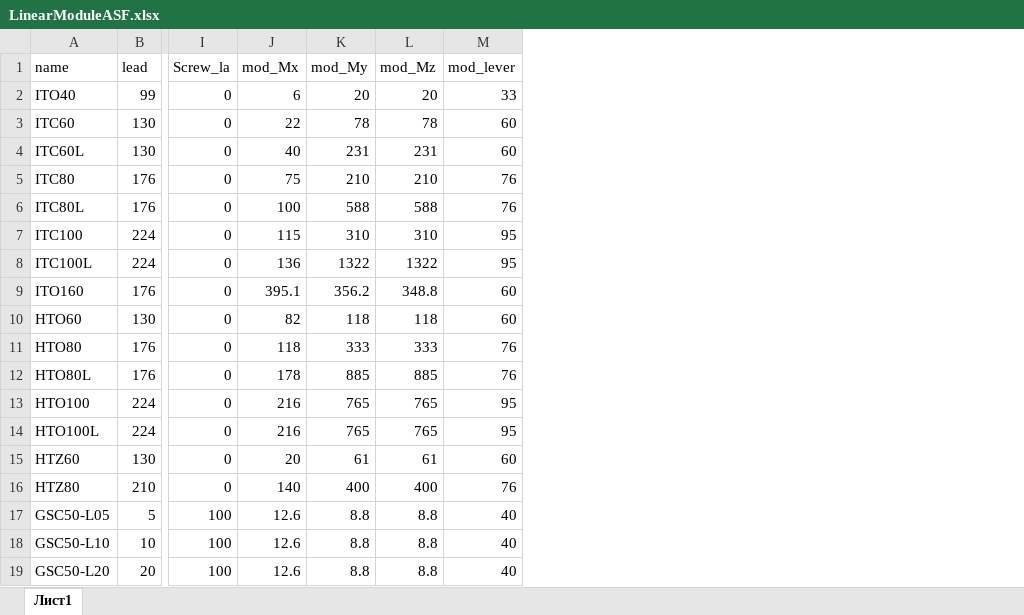
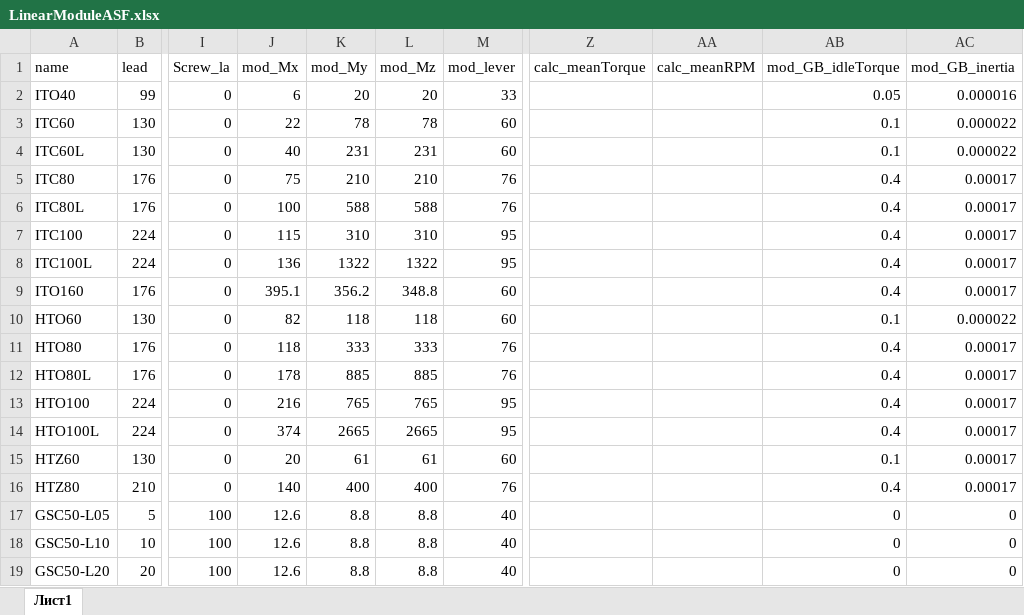
Before and after one commit to LittlePisi/Linear-Motion-Calculator, an Excel workbook: public/LinearModuleASF.xlsx, sheet Лист1, drawn as a sheet; only a part is shown, gaps mark what is left out; values as stored, in another font and other column widths than the file's, no borders; the diff names each change by its address in the sheet, - before the commit and + after, or states it on an @@ line.

```diff
--- a/public/LinearModuleASF.xlsx (sheet Лист1)
+++ b/public/LinearModuleASF.xlsx (sheet Лист1)
+column Z (calc_meanTorque), empty
+column AA (calc_meanRPM), empty
+column AB (mod_GB_idleTorque), rows 2-19: 0.05 | 0.1 | 0.1 | 0.4 | 0.4 | 0.4 | 0.4 | 0.4 | 0.1 | 0.4 | 0.4 | 0.4 | 0.4 | 0.1 | 0.4 | 0 | 0 | 0
+column AC (mod_GB_inertia), rows 2-19: 0.000016 | 0.000022 | 0.000022 | 0.00017 | 0.00017 | 0.00017 | 0.00017 | 0.00017 | 0.000022 | 0.00017 | 0.00017 | 0.00017 | 0.00017 | 0.00017 | 0.00017 | 0 | 0 | 0
-J14 (mod_Mx): 216
+J14 (mod_Mx): 374
-K14 (mod_My): 765
+K14 (mod_My): 2665
-L14 (mod_Mz): 765
+L14 (mod_Mz): 2665
```
Also changed, not shown: 5 other files.
